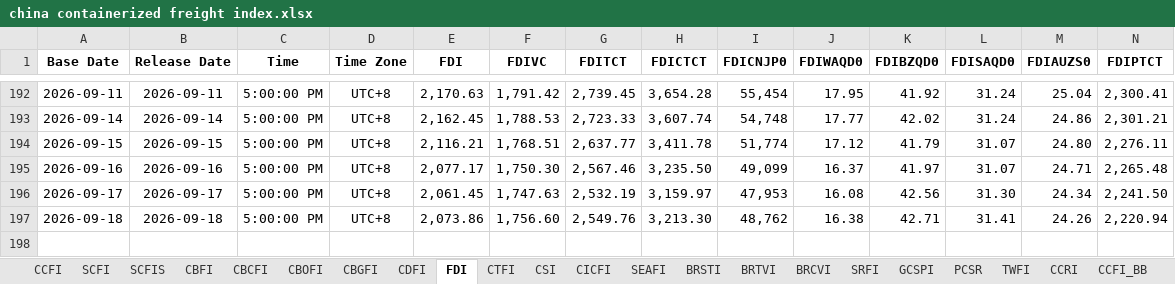
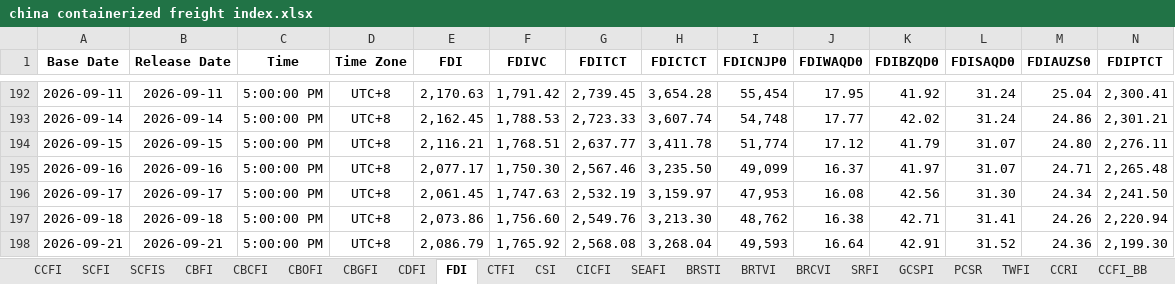
Before and after one commit to Tommylee1013/FinancialData, an Excel workbook: data_lake/freight/china containerized freight index.xlsx, sheet FDI, drawn as a sheet; only a part is shown, gaps mark what is left out; values as stored, in another font and other column widths than the file's, no borders; rows hold the shown columns only; the diff names each change by its address in the sheet, - before the commit and + after, or states it on an @@ line.

```diff
--- a/data_lake/freight/china containerized freight index.xlsx (sheet FDI)
+++ b/data_lake/freight/china containerized freight index.xlsx (sheet FDI)
+row 198: 2026-09-21 | 2026-09-21 | 5:00:00 PM | UTC+8 | 2,086.79 | 1,765.92 | 2,568.08 | 3,268.04 | 49,593 | 16.64 | 42.91 | 31.52 | 24.36 | 2,199.30
```
Also changed, not shown: sheet CDFI, sheet CTFI, sheet CBOFI, sheet SCFIS, sheet CBCFI, sheet CBFI, charts or pictures, data_lake/freight/Baltic air freight index.xlsx, data_lake/freight/KOBC Container Composite Index.xlsx, 32 other files.
